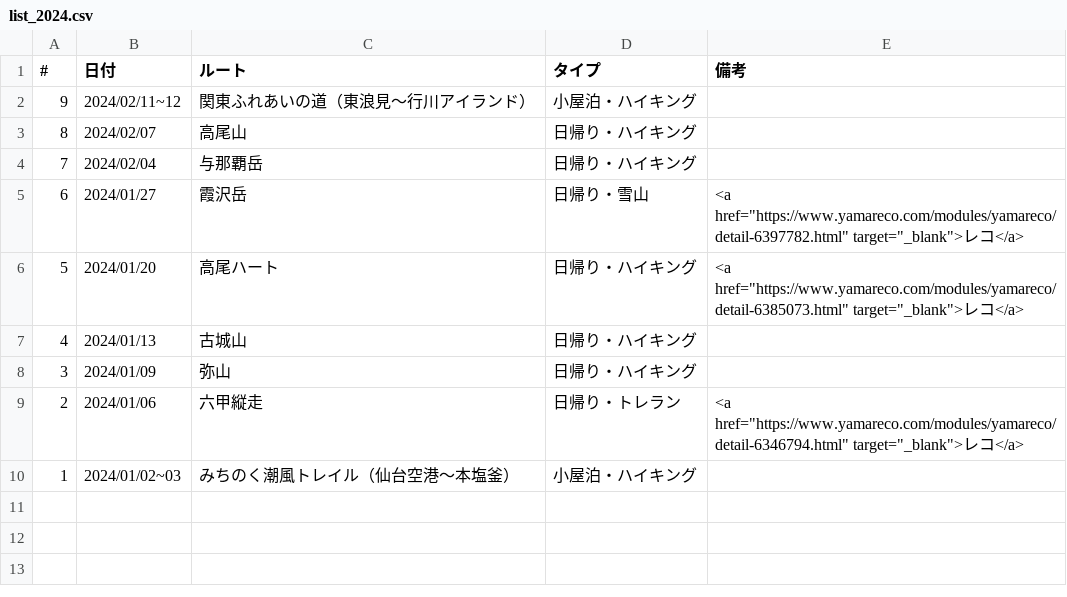
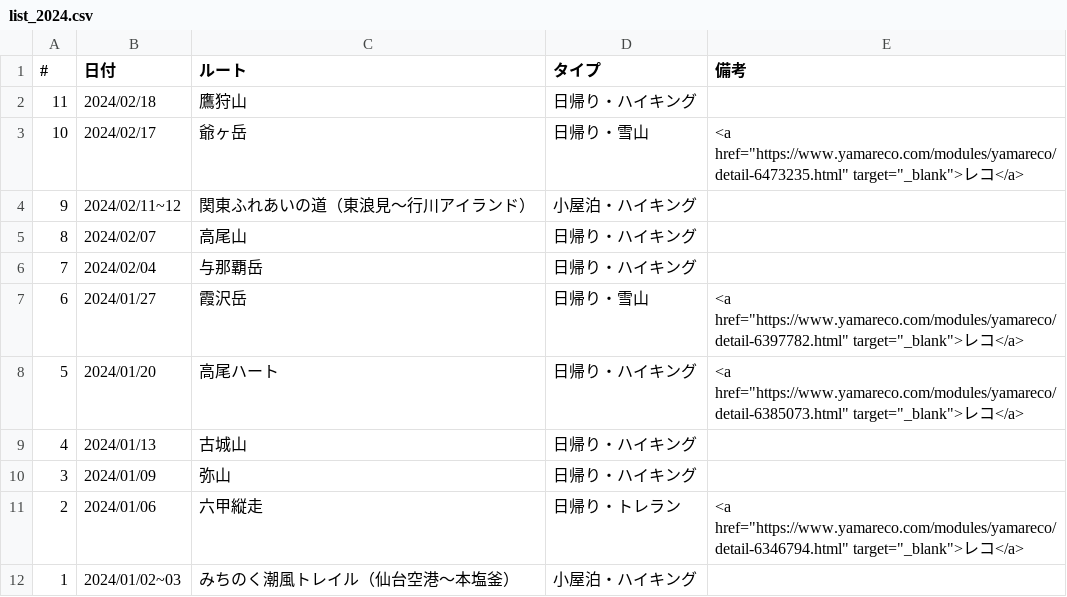
Before and after one commit to onlyzs89/onlyzs89.github.io, a CSV file: mountains/assets/data/list_2024.csv, drawn as a sheet.

Commit message:
add

```diff
--- a/mountains/assets/data/list_2024.csv
+++ b/mountains/assets/data/list_2024.csv
@@ -1,2 +1,4 @@
 #,日付,ルート,タイプ,備考
+11,2024/02/18,鷹狩山,日帰り・ハイキング,
+10,2024/02/17,爺ヶ岳,日帰り・雪山,<a href="https://www.yamareco.com/modules/yamareco/detail-6473235.html" target="_blank">レコ</a>
 9,2024/02/11~12,関東ふれあいの道（東浪見～行川アイランド）,小屋泊・ハイキング,
```
